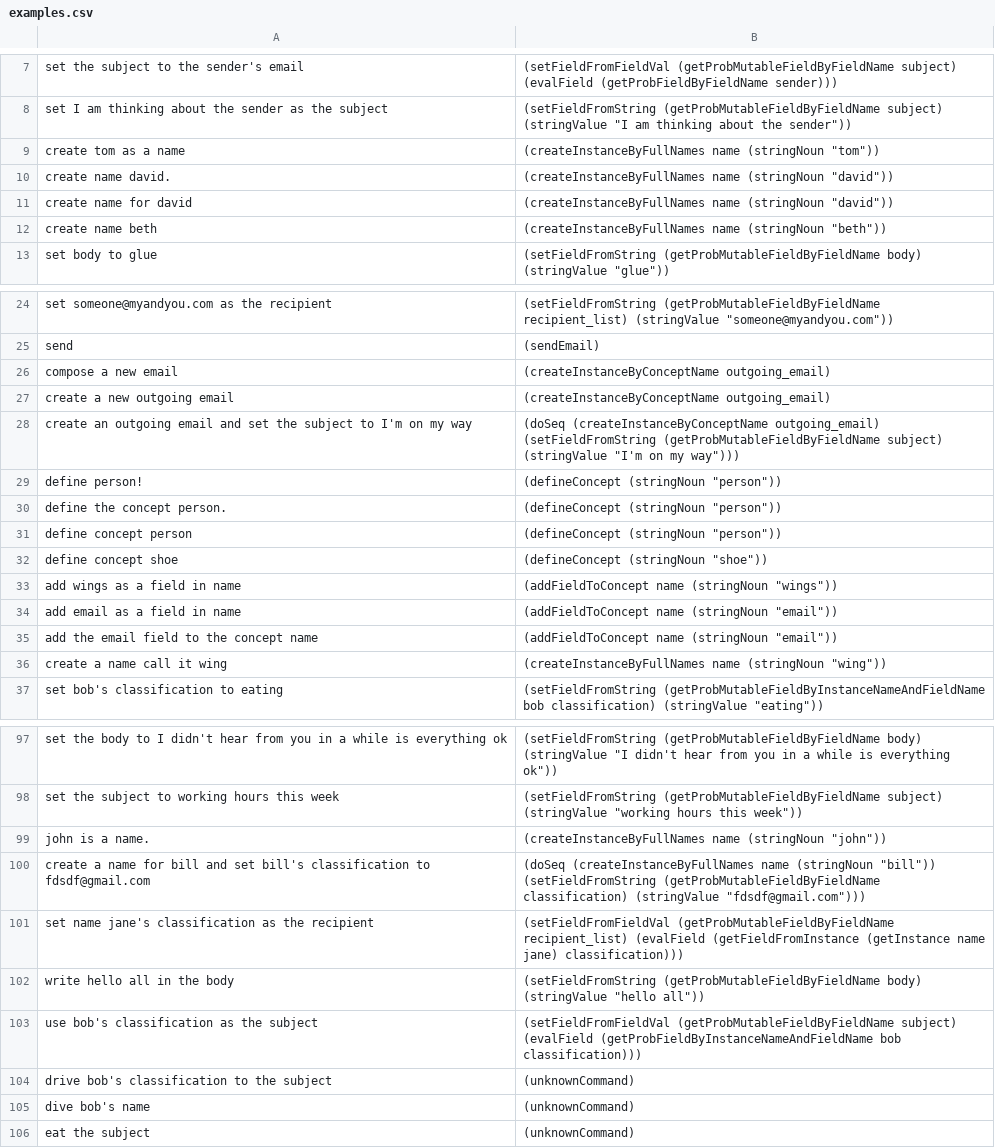
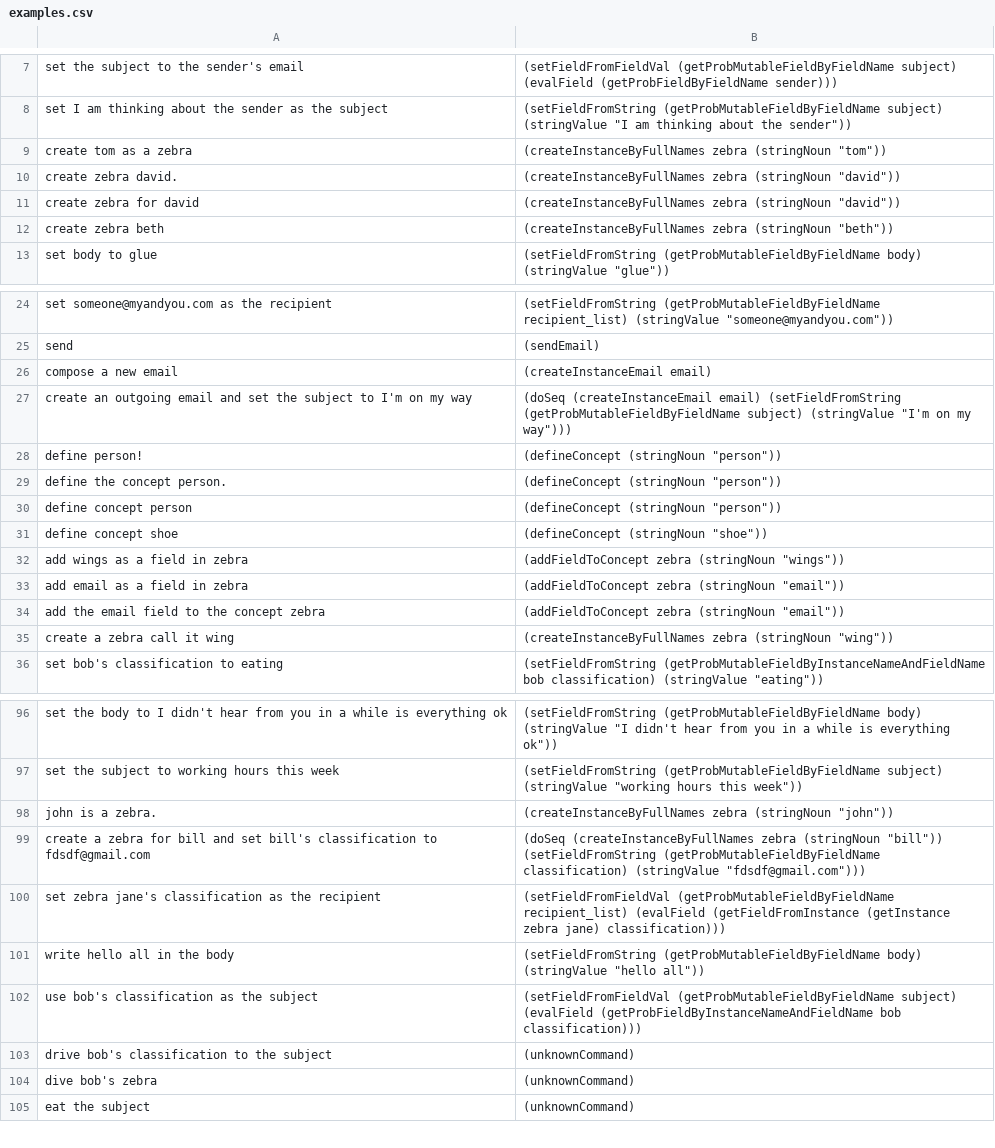
Before and after one commit to azariaa/InstructableServer, a CSV file: data/examples.csv, drawn as a sheet; only a part is shown, gaps mark what is left out; the diff covers the shown part only.

```diff
--- a/data/examples.csv
+++ b/data/examples.csv
@@ -8,6 +8,6 @@ set the subject to the sender's email,(setFieldFromFieldVal (getProbMutableField
 set I am thinking about the sender as the subject,"(setFieldFromString (getProbMutableFieldByFieldName subject) (stringValue ""I am thinking about the sender""))"
-create tom as a name,"(createInstanceByFullNames name (stringNoun ""tom""))"
-create name david.,"(createInstanceByFullNames name (stringNoun ""david""))"
-create name for david,"(createInstanceByFullNames name (stringNoun ""david""))"
-create name beth,"(createInstanceByFullNames name (stringNoun ""beth""))"
+create tom as a zebra,"(createInstanceByFullNames zebra (stringNoun ""tom""))"
+create zebra david.,"(createInstanceByFullNames zebra (stringNoun ""david""))"
+create zebra for david,"(createInstanceByFullNames zebra (stringNoun ""david""))"
+create zebra beth,"(createInstanceByFullNames zebra (stringNoun ""beth""))"
 set body to glue,"(setFieldFromString (getProbMutableFieldByFieldName body) (stringValue ""glue""))"
@@ -25,5 +25,4 @@ set someone@myandyou.com as the recipient,"(setFieldFromString (getProbMutableFi
 send,(sendEmail)
-compose a new email,(createInstanceByConceptName outgoing_email)
-create a new outgoing email,(createInstanceByConceptName outgoing_email)
-create an outgoing email and set the subject to I'm on my way,"(doSeq (createInstanceByConceptName outgoing_email) (setFieldFromString (getProbMutableFieldByFieldName subject) (stringValue ""I'm on my way"")))"
+compose a new email,(createInstanceEmail email)
+create an outgoing email and set the subject to I'm on my way,"(doSeq (createInstanceEmail email) (setFieldFromString (getProbMutableFieldByFieldName subject) (stringValue ""I'm on my way"")))"
 define person!,"(defineConcept (stringNoun ""person""))"
@@ -32,6 +31,6 @@ define concept person,"(defineConcept (stringNoun ""person""))"
 define concept shoe,"(defineConcept (stringNoun ""shoe""))"
-add wings as a field in name,"(addFieldToConcept name (stringNoun ""wings""))"
-add email as a field in name,"(addFieldToConcept name (stringNoun ""email""))"
-add the email field to the concept name,"(addFieldToConcept name (stringNoun ""email""))"
-create a name call it wing,"(createInstanceByFullNames name (stringNoun ""wing""))"
+add wings as a field in zebra,"(addFieldToConcept zebra (stringNoun ""wings""))"
+add email as a field in zebra,"(addFieldToConcept zebra (stringNoun ""email""))"
+add the email field to the concept zebra,"(addFieldToConcept zebra (stringNoun ""email""))"
+create a zebra call it wing,"(createInstanceByFullNames zebra (stringNoun ""wing""))"
 set bob's classification to eating,"(setFieldFromString (getProbMutableFieldByInstanceNameAndFieldName bob classification) (stringValue ""eating""))"
@@ -98,5 +97,5 @@ set the body to I didn't hear from you in a while is everything ok,"(setFieldFro
 set the subject to working hours this week,"(setFieldFromString (getProbMutableFieldByFieldName subject) (stringValue ""working hours this week""))"
-john is a name.,"(createInstanceByFullNames name (stringNoun ""john""))"
-create a name for bill and set bill's classification to fdsdf@gmail.com,"(doSeq (createInstanceByFullNames name (stringNoun ""bill"")) (setFieldFromString (getProbMutableFieldByFieldName classification) (stringValue ""fdsdf@gmail.com"")))"
-set name jane's classification as the recipient,(setFieldFromFieldVal (getProbMutableFieldByFieldName recipient_list) (evalField (getFieldFromInstance (getInstance name jane) classification)))
+john is a zebra.,"(createInstanceByFullNames zebra (stringNoun ""john""))"
+create a zebra for bill and set bill's classification to fdsdf@gmail.com,"(doSeq (createInstanceByFullNames zebra (stringNoun ""bill"")) (setFieldFromString (getProbMutableFieldByFieldName classification) (stringValue ""fdsdf@gmail.com"")))"
+set zebra jane's classification as the recipient,(setFieldFromFieldVal (getProbMutableFieldByFieldName recipient_list) (evalField (getFieldFromInstance (getInstance zebra jane) classification)))
 write hello all in the body,"(setFieldFromString (getProbMutableFieldByFieldName body) (stringValue ""hello all""))"
@@ -104,3 +103,3 @@ use bob's classification as the subject,(setFieldFromFieldVal (getProbMutableFie
 drive bob's classification to the subject,(unknownCommand)
-dive bob's name,(unknownCommand)
+dive bob's zebra,(unknownCommand)
 eat the subject,(unknownCommand)
```
Also changed, not shown: 15 edited cells elsewhere in this file, 4 other files.
